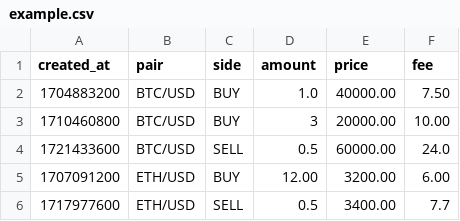
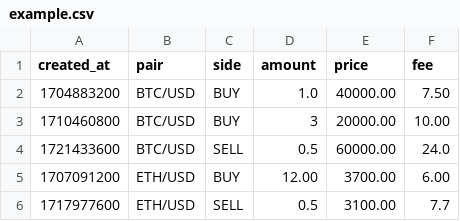
Before and after one commit to mstpp/local-portfolio-tracker, a CSV file: portfolios/example.csv, drawn as a sheet.

```diff
--- a/portfolios/example.csv
+++ b/portfolios/example.csv
@@ -4,3 +4,3 @@ created_at,pair,side,amount,price,fee
 1721433600,BTC/USD,SELL,0.5,60000.00,24.0
-1707091200,ETH/USD,BUY,12.00,3200.00,6.00
-1717977600,ETH/USD,SELL,0.5,3400.00,7.7
+1707091200,ETH/USD,BUY,12.00,3700.00,6.00
+1717977600,ETH/USD,SELL,0.5,3100.00,7.7
```
Also changed, not shown: 7 other files.
